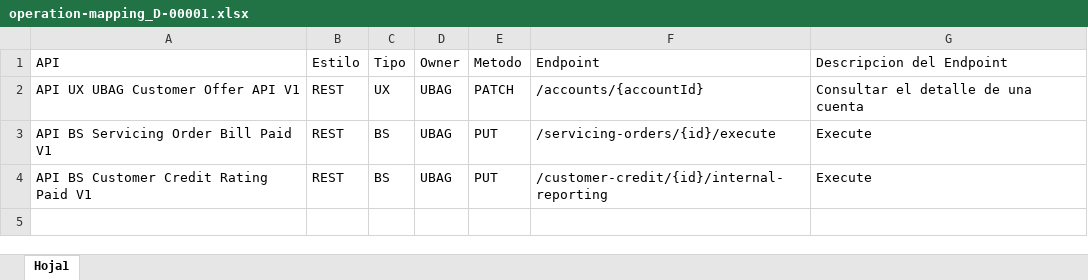
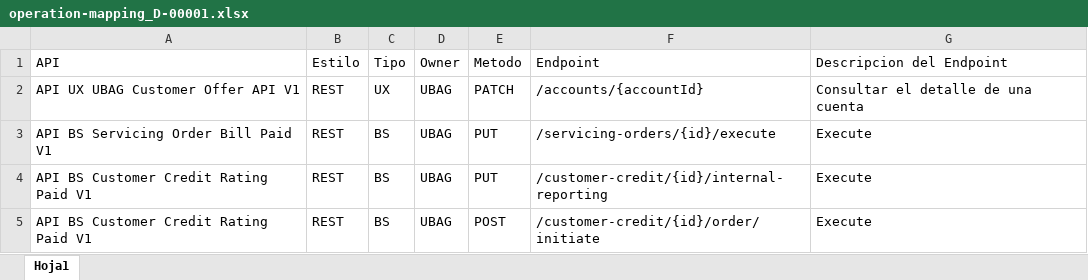
Before and after one commit to ivallemol2018/iniciativas, an Excel workbook: D-00001/operation-mapping_D-00001.xlsx, sheet Hoja1, drawn as a sheet; values as stored, in another font and other column widths than the file's, no borders; the diff names each change by its address in the sheet, - before the commit and + after, or states it on an @@ line.

```diff
--- a/D-00001/operation-mapping_D-00001.xlsx (sheet Hoja1)
+++ b/D-00001/operation-mapping_D-00001.xlsx (sheet Hoja1)
+row 5: API BS Customer Credit Rating Paid V1 | REST | BS | UBAG | POST | /customer-credit/{id}/order/initiate | Execute
```
Also changed, not shown: .github/workflows/data/reporte_ssb_cr_bq_interno.xlsx, 1 other file.
